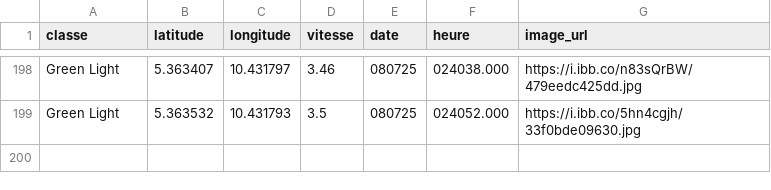
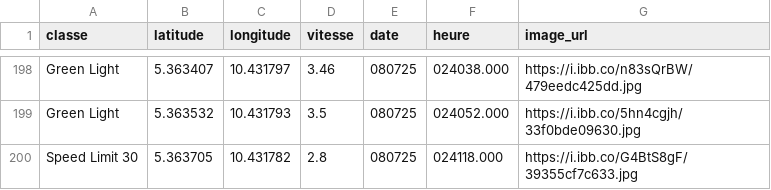
Before and after one commit to Aurel-switch/carte-gps, a CSV file: data_detections.csv, drawn as a sheet; only a part is shown, gaps mark what is left out.

```diff
--- a/data_detections.csv
+++ b/data_detections.csv
@@ -199 +199,2 @@ Green Light,5.363407,10.431797,3.46,080725,024038.000,https://i.ibb.co/n83sQrBW/
 Green Light,5.363532,10.431793,3.5,080725,024052.000,https://i.ibb.co/5hn4cgjh/33f0bde09630.jpg
+Speed Limit 30,5.363705,10.431782,2.8,080725,024118.000,https://i.ibb.co/G4BtS8gF/39355cf7c633.jpg
```
Also changed, not shown: 1 other file.
